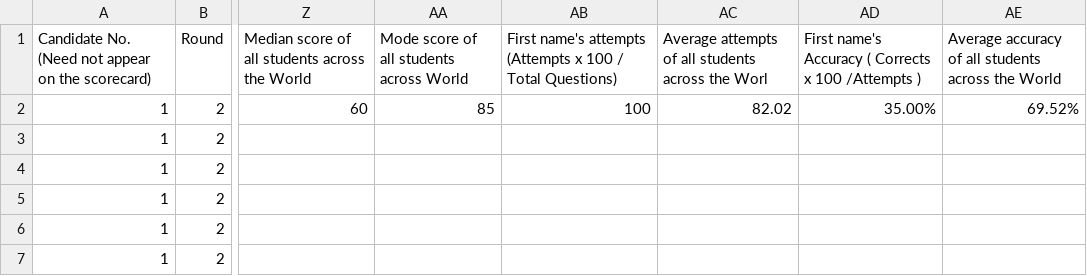
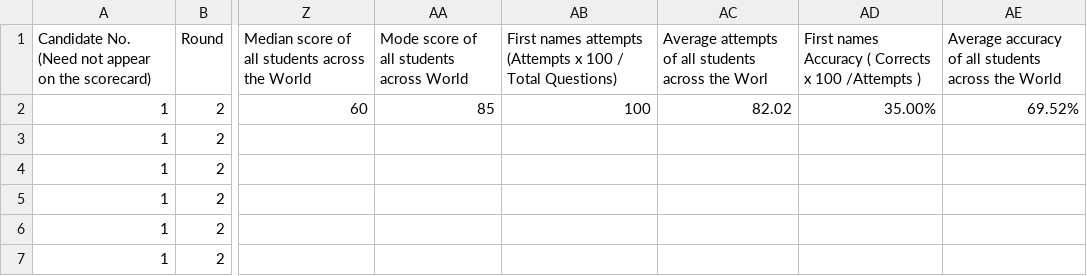
Before and after one commit to Amark19/Student-score-card-generater, a CSV file: Dummy Data for final assignment.csv, drawn as a sheet; only a part is shown, gaps mark what is left out; the diff names each change by its address in the sheet, - before the commit and + after, or states it on an @@ line.

```diff
--- a/Dummy Data for final assignment.csv
+++ b/Dummy Data for final assignment.csv
-AB1: First name's attempts (Attempts…
+AB1: First names attempts (Attempts…
-AD1: First name's Accuracy (…
+AD1: First names Accuracy (…
```
Also changed, not shown: 3 other files.
